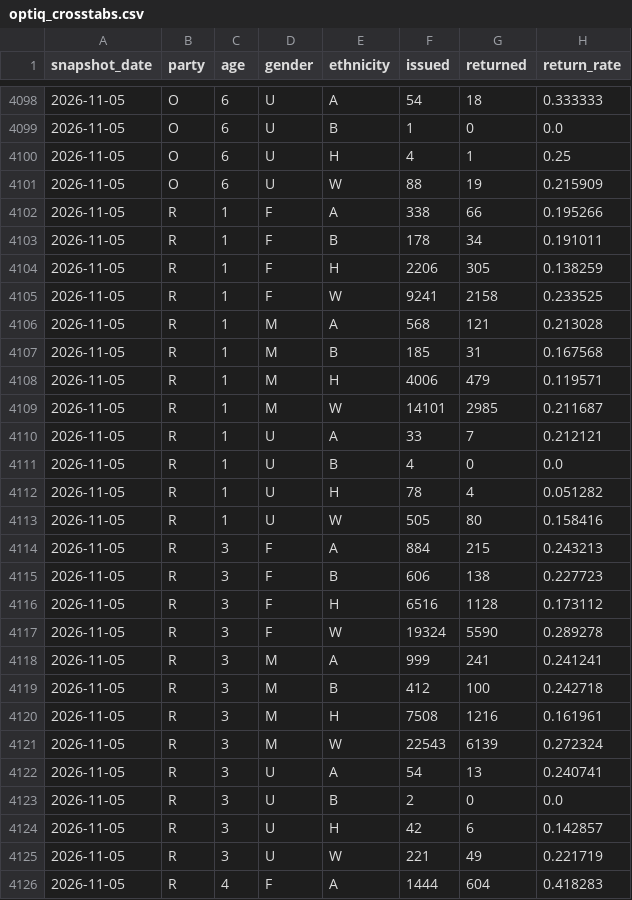
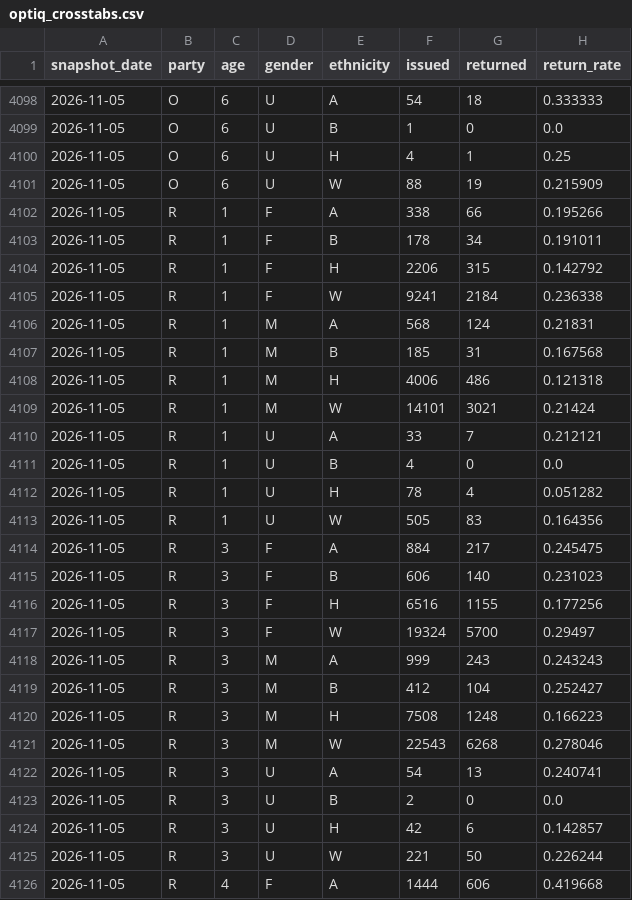
Before and after one commit to tysoda/2026-Ca-SD4-forecast-V2, a CSV file: optiq_crosstabs.csv, drawn as a sheet; only a part is shown, gaps mark what is left out; the diff covers the shown part only.

```diff
--- a/optiq_crosstabs.csv
+++ b/optiq_crosstabs.csv
@@ -4103,8 +4103,8 @@ snapshot_date,party,age,gender,ethnicity,issued,returned,return_rate
 2026-11-05,R,1,F,B,178,34,0.191011
-2026-11-05,R,1,F,H,2206,305,0.138259
-2026-11-05,R,1,F,W,9241,2158,0.233525
-2026-11-05,R,1,M,A,568,121,0.213028
+2026-11-05,R,1,F,H,2206,315,0.142792
+2026-11-05,R,1,F,W,9241,2184,0.236338
+2026-11-05,R,1,M,A,568,124,0.21831
 2026-11-05,R,1,M,B,185,31,0.167568
-2026-11-05,R,1,M,H,4006,479,0.119571
-2026-11-05,R,1,M,W,14101,2985,0.211687
+2026-11-05,R,1,M,H,4006,486,0.121318
+2026-11-05,R,1,M,W,14101,3021,0.21424
 2026-11-05,R,1,U,A,33,7,0.212121
@@ -4112,11 +4112,11 @@ snapshot_date,party,age,gender,ethnicity,issued,returned,return_rate
 2026-11-05,R,1,U,H,78,4,0.051282
-2026-11-05,R,1,U,W,505,80,0.158416
-2026-11-05,R,3,F,A,884,215,0.243213
-2026-11-05,R,3,F,B,606,138,0.227723
-2026-11-05,R,3,F,H,6516,1128,0.173112
-2026-11-05,R,3,F,W,19324,5590,0.289278
-2026-11-05,R,3,M,A,999,241,0.241241
-2026-11-05,R,3,M,B,412,100,0.242718
-2026-11-05,R,3,M,H,7508,1216,0.161961
-2026-11-05,R,3,M,W,22543,6139,0.272324
+2026-11-05,R,1,U,W,505,83,0.164356
+2026-11-05,R,3,F,A,884,217,0.245475
+2026-11-05,R,3,F,B,606,140,0.231023
+2026-11-05,R,3,F,H,6516,1155,0.177256
+2026-11-05,R,3,F,W,19324,5700,0.29497
+2026-11-05,R,3,M,A,999,243,0.243243
+2026-11-05,R,3,M,B,412,104,0.252427
+2026-11-05,R,3,M,H,7508,1248,0.166223
+2026-11-05,R,3,M,W,22543,6268,0.278046
 2026-11-05,R,3,U,A,54,13,0.240741
@@ -4124,3 +4124,3 @@ snapshot_date,party,age,gender,ethnicity,issued,returned,return_rate
 2026-11-05,R,3,U,H,42,6,0.142857
-2026-11-05,R,3,U,W,221,49,0.221719
-2026-11-05,R,4,F,A,1444,604,0.418283
+2026-11-05,R,3,U,W,221,50,0.226244
+2026-11-05,R,4,F,A,1444,606,0.419668
```
Also changed, not shown: 134 edited cells elsewhere in this file, optiq_county_drops.csv, optiq_county_party.csv, 3 other files.
